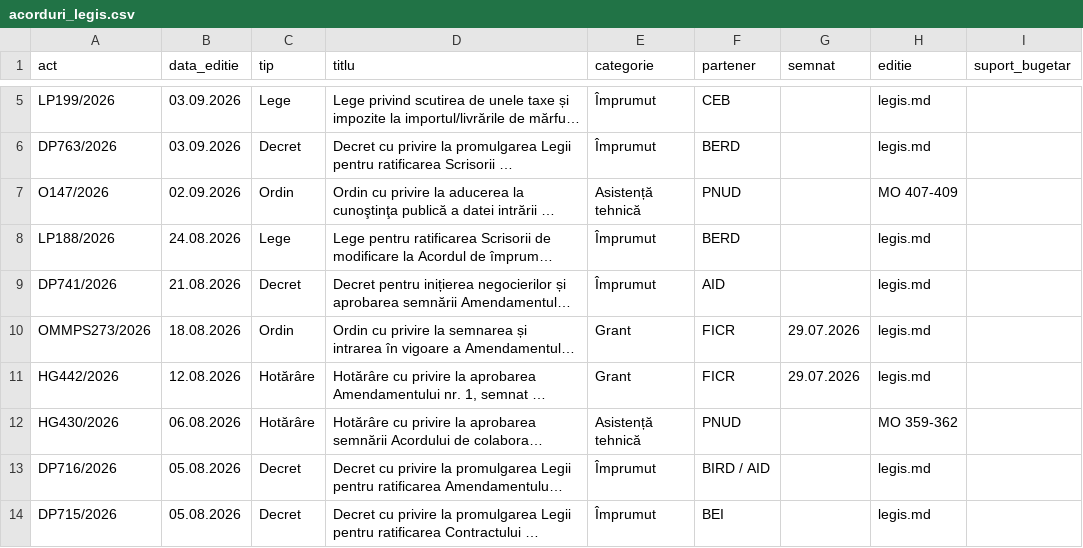
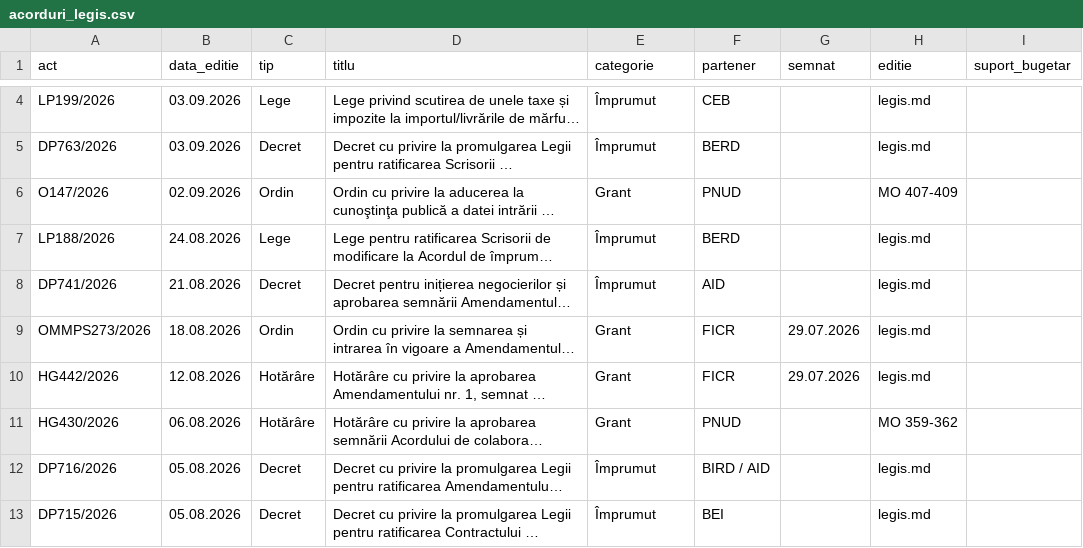
Before and after one commit to igornistor2013-wq/acorduri, a CSV file: date/acorduri_legis.csv, drawn as a sheet; only a part is shown, gaps mark what is left out; long unchanged cells end in …; addresses are those after the commit; the diff covers the shown part only; the diff names each change by its address in the sheet, - before the commit and + after, or states it on an @@ line.

```diff
--- a/date/acorduri_legis.csv
+++ b/date/acorduri_legis.csv
-E6 (categorie): Asistență tehnică
+E6 (categorie): Grant
-E11 (categorie): Asistență tehnică
+E11 (categorie): Grant
```
Also changed, not shown: 1 removed row elsewhere in this file, date/acorduri_monitor.csv, 6 other files.
